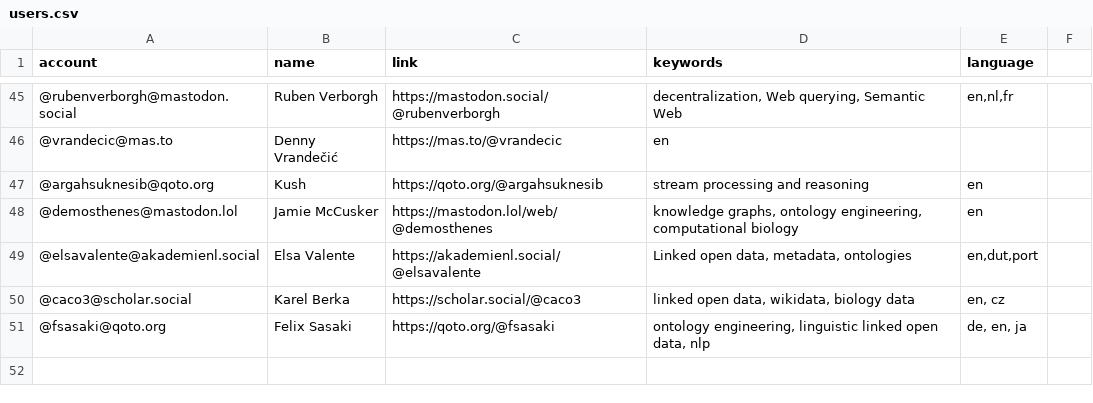
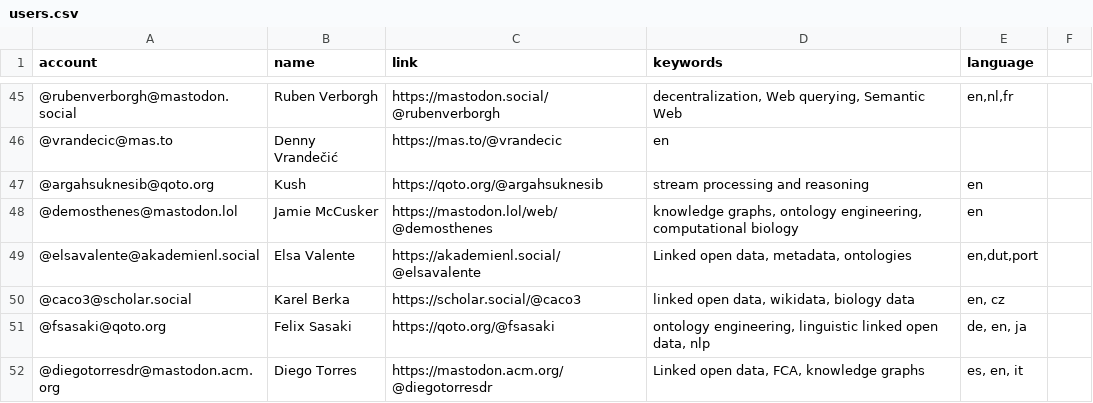
Before and after one commit to semantisch/SemanticWeb, a CSV file: resources/users.csv, drawn as a sheet; only a part is shown, gaps mark what is left out.

Commit message:
Update users.csv

```diff
--- a/resources/users.csv
+++ b/resources/users.csv
@@ -51 +51,2 @@ account,name,link,keywords,language
 @fsasaki@qoto.org,Felix Sasaki,https://qoto.org/@fsasaki,"ontology engineering, linguistic linked open data, nlp","de, en, ja"
+@diegotorresdr@mastodon.acm.org,Diego Torres,https://mastodon.acm.org/@diegotorresdr, "Linked open data, FCA, knowledge graphs", "es, en, it"
```
